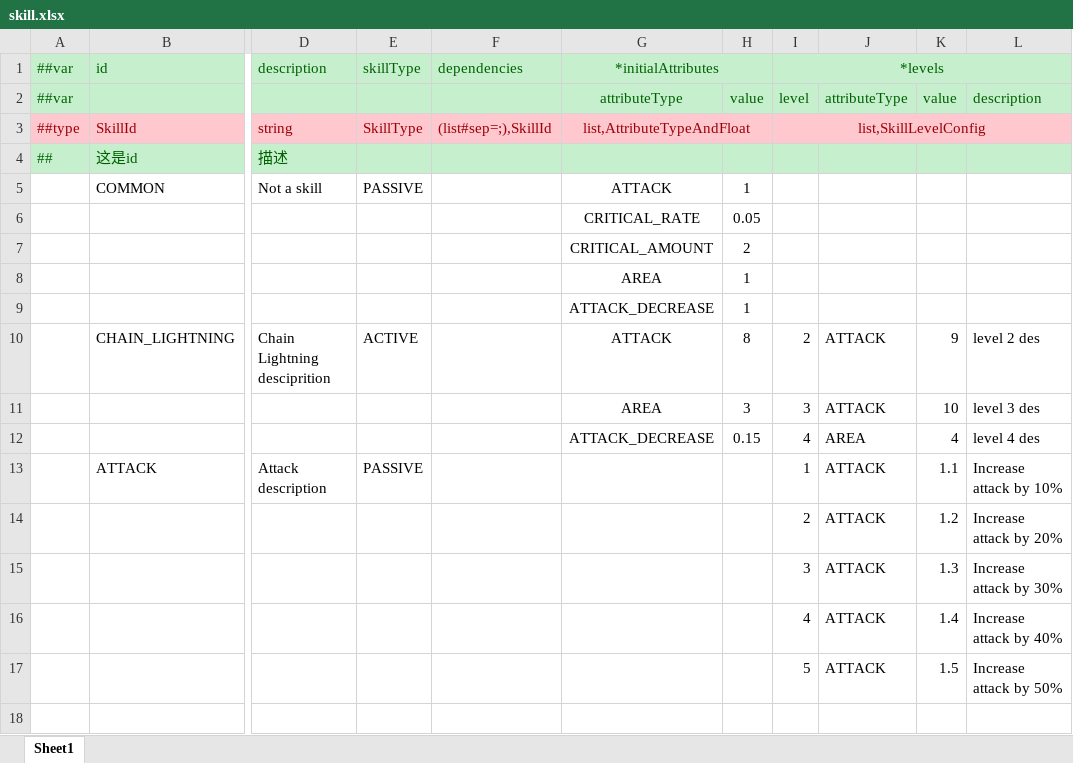
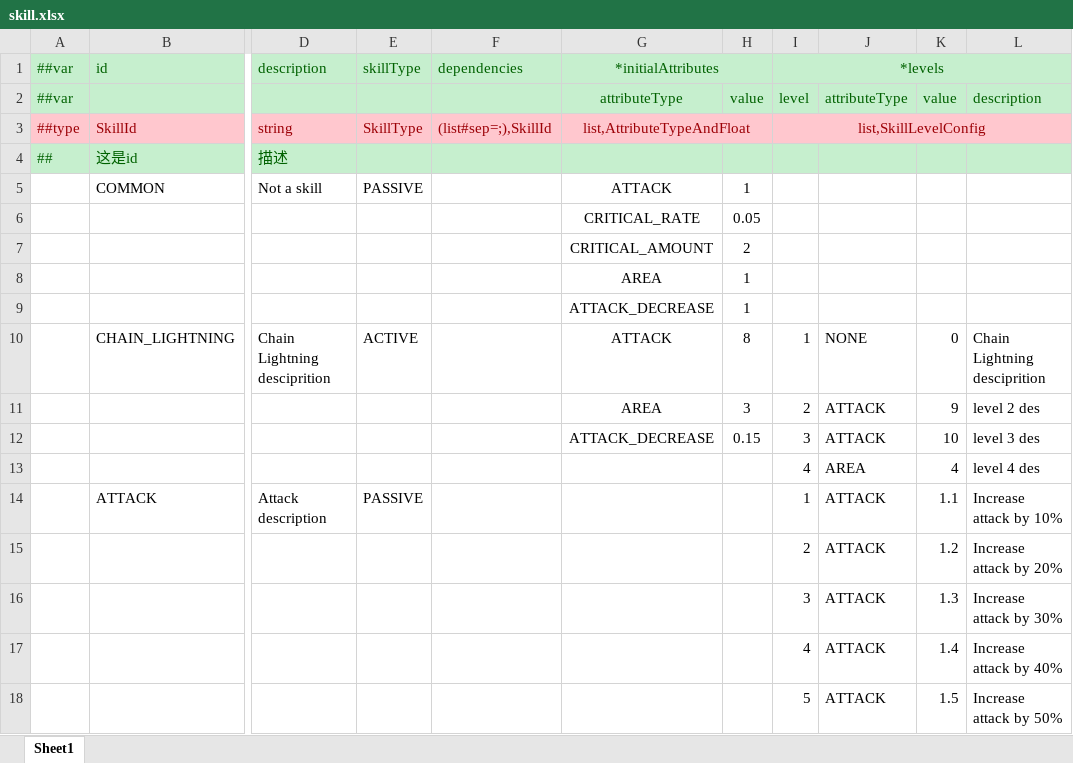
Before and after one commit to TigerSun86/GobangAdventure, an Excel workbook: Unity/NewWheel/VampireBuilder1/DesignerConfigs/Datas/skill.xlsx, sheet Sheet1, drawn as a sheet; only a part is shown, gaps mark what is left out; values as stored, in another font and other column widths than the file's, no borders; addresses are those after the commit; rows hold the shown columns only; the diff names each change by its address in the sheet, - before the commit and + after, or states it on an @@ line.

Commit message:
Add AttributeType.NONE

```diff
--- a/Unity/NewWheel/VampireBuilder1/DesignerConfigs/Datas/skill.xlsx (sheet Sheet1)
+++ b/Unity/NewWheel/VampireBuilder1/DesignerConfigs/Datas/skill.xlsx (sheet Sheet1)
-I10 (*levels): 2
+I10 (*levels): 1
-J10: ATTACK
+J10: NONE
-K10: 9
+K10: 0
-L10: level 2 des
+L10: Chain Lightning desciprition
+row 11:  |  |  |  |  | AREA | 3 | 2 | ATTACK | 9 | level 2 des
-G12 (*initialAttributes): AREA
+G12 (*initialAttributes): ATTACK_DECREASE
-H12: 3
+H12: 0.15
-G13 (*initialAttributes): ATTACK_DECREASE
+G13 (*initialAttributes): (empty)
-H13: 0.15
+H13: (empty)
```
Also changed, not shown: Unity/NewWheel/VampireBuilder1/DesignerConfigs/Datas/__enums__.xlsx, 4 other files.
